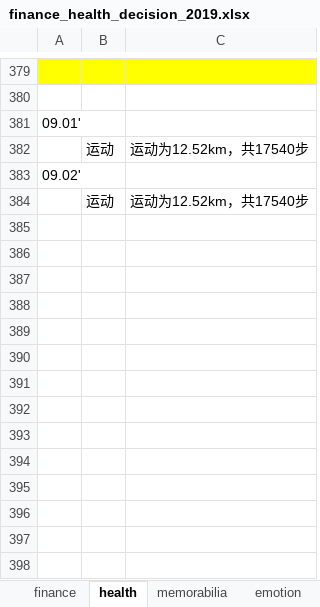
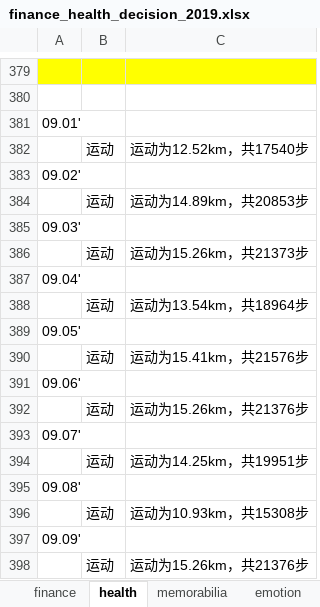
Before and after one commit to ilvcr/planandlife, an Excel workbook: 2019/finance_health_decision_2019.xlsx, sheet health, drawn as a sheet; only a part is shown, gaps mark what is left out; values as stored, in another font and other column widths than the file's, no borders; addresses are those after the commit; the diff names each change by its address in the sheet, - before the commit and + after, or states it on an @@ line.

```diff
--- a/2019/finance_health_decision_2019.xlsx (sheet health)
+++ b/2019/finance_health_decision_2019.xlsx (sheet health)
+row 384:  | 运动 | 运动为14.89km，共20853步
+row 385: 09.03'
+row 386:  | 运动 | 运动为15.26km，共21373步
+row 387: 09.04'
+row 388:  | 运动 | 运动为13.54km，共18964步
+row 389: 09.05'
-C390: 运动为12.52km，共17540步
+C390: 运动为15.41km，共21576步
+row 391: 09.06'
+row 392:  | 运动 | 运动为15.26km，共21376步
+row 393: 09.07'
+row 394:  | 运动 | 运动为14.25km，共19951步
+row 395: 09.08'
+row 396:  | 运动 | 运动为10.93km，共15308步
+row 397: 09.09'
+row 398:  | 运动 | 运动为15.26km，共21376步
```
Also changed, not shown: sheet finance, sheet memorabilia, sheet emotion, 1 other file.
